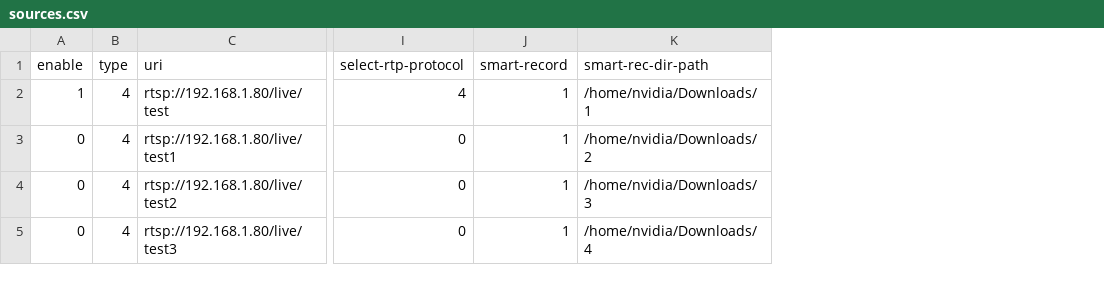
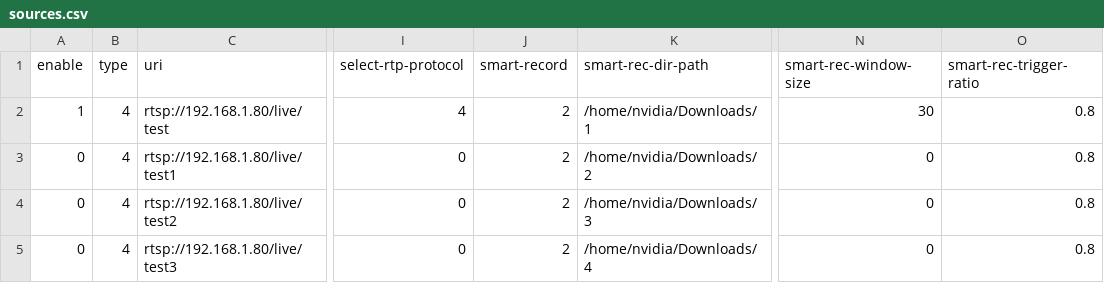
Before and after one commit to karmueo/deepstream-app-custom, a CSV file: src/deepstream-app/configs/yml/sources.csv, drawn as a sheet; only a part is shown, gaps mark what is left out; the diff names each change by its address in the sheet, - before the commit and + after, or states it on an @@ line.

Commit message:
feat(smart-record): 更新 sources.csv 添加滑动窗口配置列

```diff
--- a/src/deepstream-app/configs/yml/sources.csv
+++ b/src/deepstream-app/configs/yml/sources.csv
+column N (smart-rec-window-size), rows 2-5: 30 | 0 | 0 | 0
+column O (smart-rec-trigger-ratio), rows 2-5: all 0.8
-J2:J5 (smart-record): 1
+J2:J5 (smart-record): 2
```
